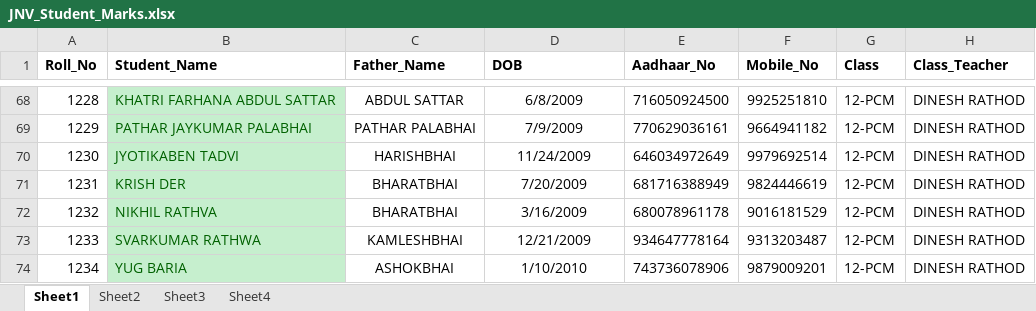
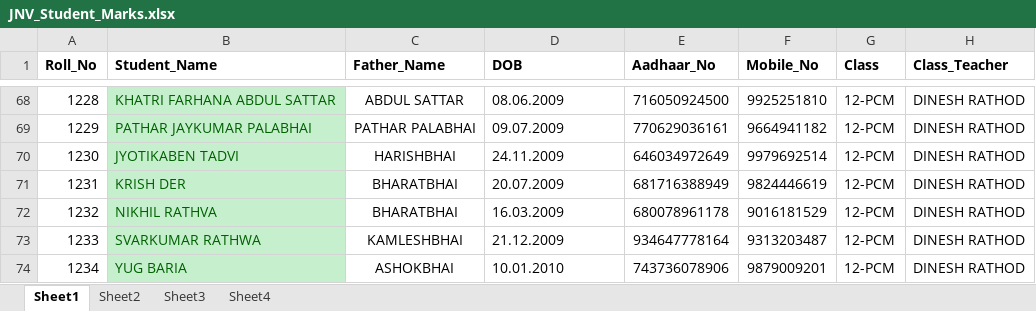
Before and after one commit to jnvchhotaudepur2024-byte/jnv-chhotaudepur-portal, an Excel workbook: JNV_Student_Marks.xlsx, sheet Sheet1, drawn as a sheet; only a part is shown, gaps mark what is left out; values as stored, in another font and other column widths than the file's, no borders; the diff covers the shown part only; the diff names each change by its address in the sheet, - before the commit and + after, or states it on an @@ line.

```diff
--- a/JNV_Student_Marks.xlsx (sheet Sheet1)
+++ b/JNV_Student_Marks.xlsx (sheet Sheet1)
-D68:D74 alignment: center
+D68:D74 alignment: left
-D68 (DOB): 6/8/2009
+D68 (DOB): 08.06.2009
-D69 (DOB): 7/9/2009
+D69 (DOB): 09.07.2009
-D70 (DOB): 11/24/2009
+D70 (DOB): 24.11.2009
-D71 (DOB): 7/20/2009
+D71 (DOB): 20.07.2009
-D72 (DOB): 3/16/2009
+D72 (DOB): 16.03.2009
-D73 (DOB): 12/21/2009
+D73 (DOB): 21.12.2009
-D74 (DOB): 1/10/2010
+D74 (DOB): 10.01.2010
```
Also changed, not shown: 22 edited cells and cell formats elsewhere in this sheet, sheet Sheet2.
